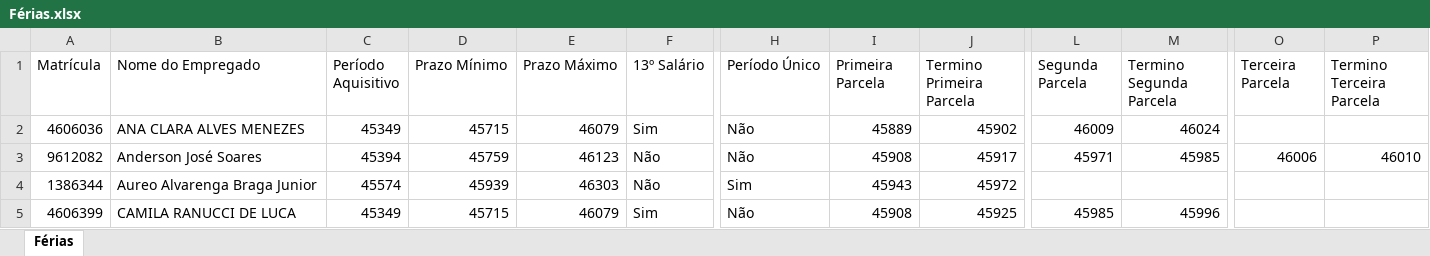
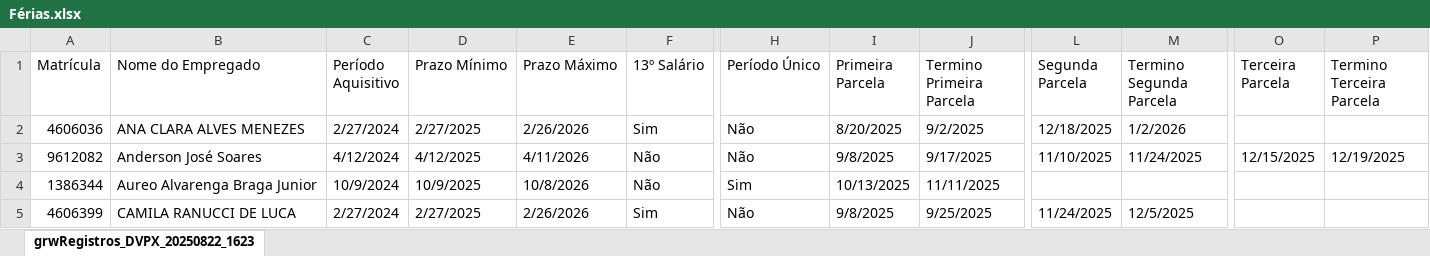
Before and after one commit to viniciussduarte/gantt_disp, an Excel workbook: Férias.xlsx, sheet grwRegistros_DVPX_20250822_1623, drawn as a sheet; only a part is shown, gaps mark what is left out; values as stored, in another font and other column widths than the file's, no cell formats; the diff covers the shown part only; the diff names each change by its address in the sheet, - before the commit and + after, or states it on an @@ line.

```diff
--- a/Férias.xlsx (sheet grwRegistros_DVPX_20250822_1623)
+++ b/Férias.xlsx (sheet grwRegistros_DVPX_20250822_1623)
-sheet tab: Férias
+sheet tab: grwRegistros_DVPX_20250822_1623
-C2 (Período Aquisitivo): 45349
+C2 (Período Aquisitivo): 2/27/2024
-D2 (Prazo Mínimo): 45715
+D2 (Prazo Mínimo): 2/27/2025
-E2 (Prazo Máximo): 46079
+E2 (Prazo Máximo): 2/26/2026
-I2 (Primeira Parcela): 45889
+I2 (Primeira Parcela): 8/20/2025
-J2 (Termino Primeira Parcela): 45902
+J2 (Termino Primeira Parcela): 9/2/2025
-L2 (Segunda Parcela): 46009
+L2 (Segunda Parcela): 12/18/2025
-M2 (Termino Segunda Parcela): 46024
+M2 (Termino Segunda Parcela): 1/2/2026
-C3 (Período Aquisitivo): 45394
+C3 (Período Aquisitivo): 4/12/2024
-D3 (Prazo Mínimo): 45759
+D3 (Prazo Mínimo): 4/12/2025
-E3 (Prazo Máximo): 46123
+E3 (Prazo Máximo): 4/11/2026
-I3 (Primeira Parcela): 45908
+I3 (Primeira Parcela): 9/8/2025
-J3 (Termino Primeira Parcela): 45917
+J3 (Termino Primeira Parcela): 9/17/2025
-L3 (Segunda Parcela): 45971
+L3 (Segunda Parcela): 11/10/2025
-M3 (Termino Segunda Parcela): 45985
+M3 (Termino Segunda Parcela): 11/24/2025
-O3 (Terceira Parcela): 46006
+O3 (Terceira Parcela): 12/15/2025
-P3 (Termino Terceira Parcela): 46010
+P3 (Termino Terceira Parcela): 12/19/2025
-C4 (Período Aquisitivo): 45574
+C4 (Período Aquisitivo): 10/9/2024
-D4 (Prazo Mínimo): 45939
+D4 (Prazo Mínimo): 10/9/2025
-E4 (Prazo Máximo): 46303
+E4 (Prazo Máximo): 10/8/2026
-I4 (Primeira Parcela): 45943
+I4 (Primeira Parcela): 10/13/2025
-J4 (Termino Primeira Parcela): 45972
+J4 (Termino Primeira Parcela): 11/11/2025
-C5 (Período Aquisitivo): 45349
+C5 (Período Aquisitivo): 2/27/2024
-D5 (Prazo Mínimo): 45715
+D5 (Prazo Mínimo): 2/27/2025
-E5 (Prazo Máximo): 46079
+E5 (Prazo Máximo): 2/26/2026
-I5 (Primeira Parcela): 45908
+I5 (Primeira Parcela): 9/8/2025
-J5 (Termino Primeira Parcela): 45925
+J5 (Termino Primeira Parcela): 9/25/2025
-L5 (Segunda Parcela): 45985
+L5 (Segunda Parcela): 11/24/2025
-M5 (Termino Segunda Parcela): 45996
+M5 (Termino Segunda Parcela): 12/5/2025
```
Also changed, not shown: 239 edited cells elsewhere in this sheet, cell formats, Planejamento Estaleiro.xlsx, Planejamento Geral.xlsx.
